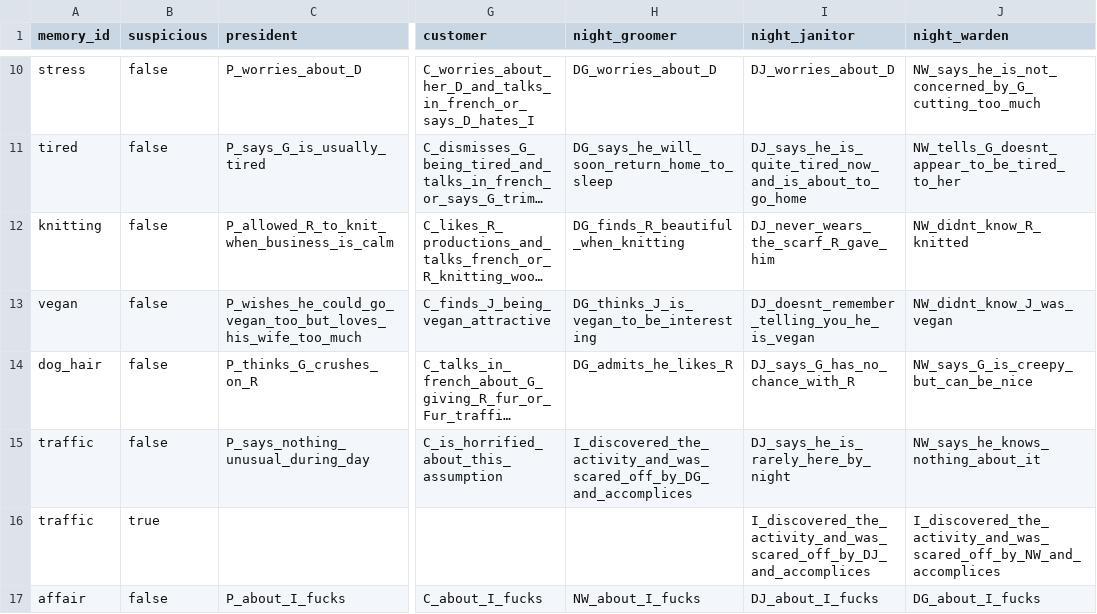
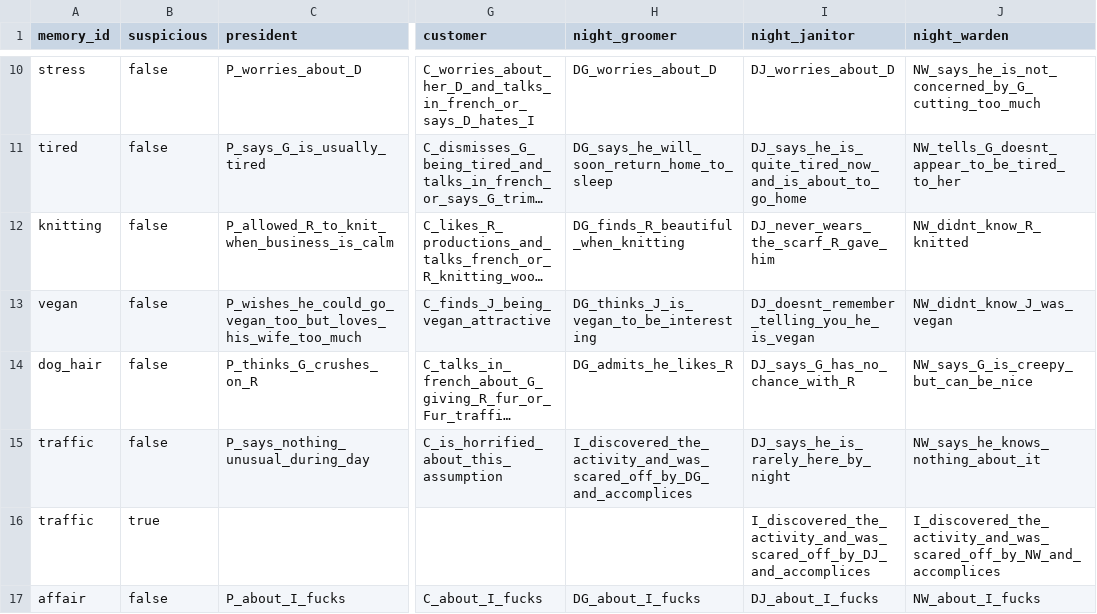
Before and after one commit to pop123123123/LD-54, a CSV file: data/timelines.csv, drawn as a sheet; only a part is shown, gaps mark what is left out; long unchanged cells end in …; the diff names each change by its address in the sheet, - before the commit and + after, or states it on an @@ line.

Commit message:
inverses inversed dialogs

```diff
--- a/data/timelines.csv
+++ b/data/timelines.csv
-H17 (night_groomer): NW_about_I_fucks
+H17 (night_groomer): DG_about_I_fucks
-J17 (night_warden): DG_about_I_fucks
+J17 (night_warden): NW_about_I_fucks
```
